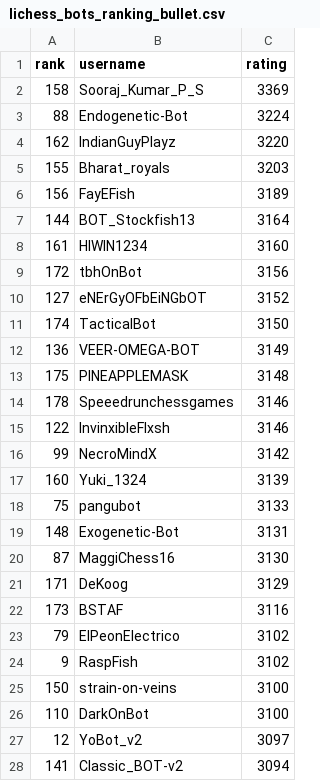
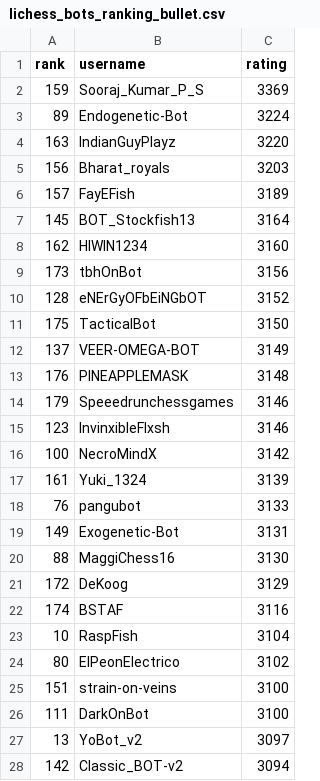
Before and after one commit to OhNoMyKing-Code/BotRank, a CSV file: lichess_bots_ranking_bullet.csv, drawn as a sheet; only a part is shown; the diff covers the shown part only.

```diff
--- a/lichess_bots_ranking_bullet.csv
+++ b/lichess_bots_ranking_bullet.csv
@@ -1,28 +1,28 @@
 rank,username,rating
-158,Sooraj_Kumar_P_S,3369
-88,Endogenetic-Bot,3224
-162,IndianGuyPlayz,3220
-155,Bharat_royals,3203
-156,FayEFish,3189
-144,BOT_Stockfish13,3164
-161,HIWIN1234,3160
-172,tbhOnBot,3156
-127,eNErGyOFbEiNGbOT,3152
-174,TacticalBot,3150
-136,VEER-OMEGA-BOT,3149
-175,PINEAPPLEMASK,3148
-178,Speeedrunchessgames,3146
-122,InvinxibleFlxsh,3146
-99,NecroMindX,3142
-160,Yuki_1324,3139
-75,pangubot,3133
-148,Exogenetic-Bot,3131
-87,MaggiChess16,3130
-171,DeKoog,3129
-173,BSTAF,3116
-79,ElPeonElectrico,3102
-9,RaspFish,3102
-150,strain-on-veins,3100
-110,DarkOnBot,3100
-12,YoBot_v2,3097
-141,Classic_BOT-v2,3094
+159,Sooraj_Kumar_P_S,3369
+89,Endogenetic-Bot,3224
+163,IndianGuyPlayz,3220
+156,Bharat_royals,3203
+157,FayEFish,3189
+145,BOT_Stockfish13,3164
+162,HIWIN1234,3160
+173,tbhOnBot,3156
+128,eNErGyOFbEiNGbOT,3152
+175,TacticalBot,3150
+137,VEER-OMEGA-BOT,3149
+176,PINEAPPLEMASK,3148
+179,Speeedrunchessgames,3146
+123,InvinxibleFlxsh,3146
+100,NecroMindX,3142
+161,Yuki_1324,3139
+76,pangubot,3133
+149,Exogenetic-Bot,3131
+88,MaggiChess16,3130
+172,DeKoog,3129
+174,BSTAF,3116
+10,RaspFish,3104
+80,ElPeonElectrico,3102
+151,strain-on-veins,3100
+111,DarkOnBot,3100
+13,YoBot_v2,3097
+142,Classic_BOT-v2,3094
```
Also changed, not shown: 165 edited cells elsewhere in this file, lichess_bots_ranking_antichess.csv, lichess_bots_ranking_blitz.csv, 9 other files.
